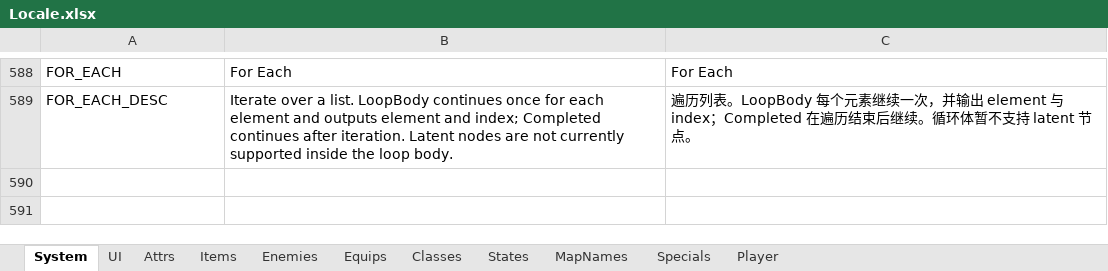
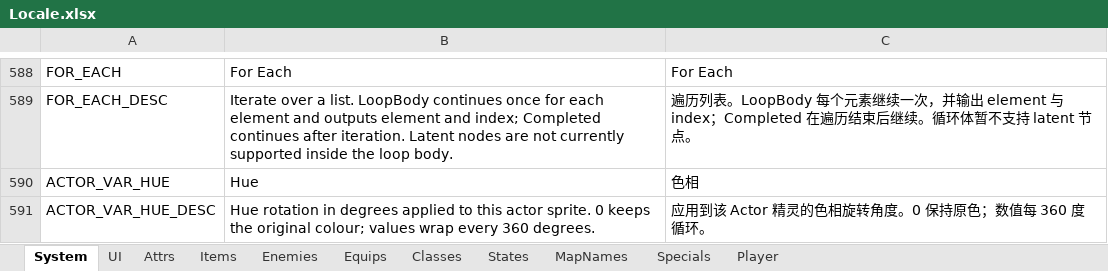
Before and after one commit to JasonLeon01/Ludork, an Excel workbook: Sample/Data/Locale/Locale.xlsx, sheet System, drawn as a sheet; only a part is shown, gaps mark what is left out; values as stored, in another font and other column widths than the file's, no borders; the diff names each change by its address in the sheet, - before the commit and + after, or states it on an @@ line.

```diff
--- a/Sample/Data/Locale/Locale.xlsx (sheet System)
+++ b/Sample/Data/Locale/Locale.xlsx (sheet System)
+row 590: ACTOR_VAR_HUE | Hue | 色相
+row 591: ACTOR_VAR_HUE_DESC | Hue rotation in degrees applied to this actor sprite. 0 keeps the original colour; values wrap every 360 degrees. | 应用到该 Actor 精灵的色相旋转角度。0 保持原色；数值每 360 度循环。
```
Also changed, not shown: sheet Enemies, 45 other files.
